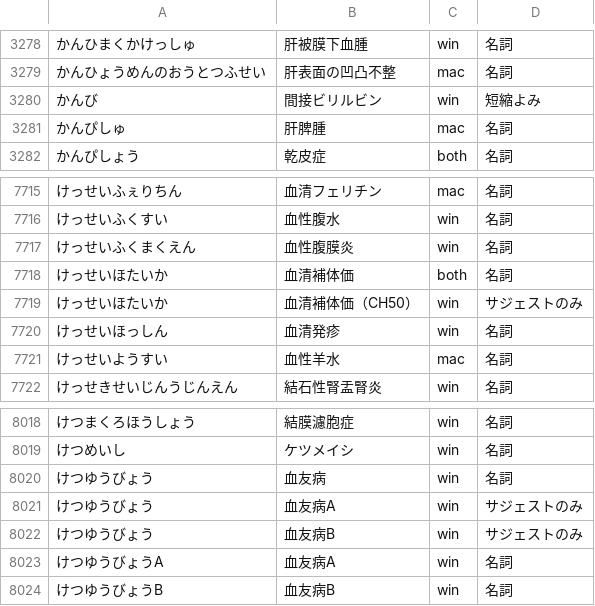
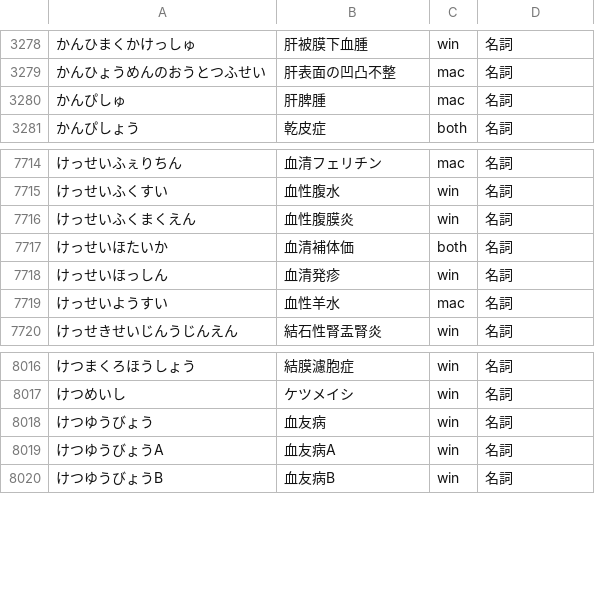
Before and after one commit to c-colloid/DMiME, a TSV file: src/ka.tsv, drawn as a sheet; only a part is shown, gaps mark what is left out.

```diff
--- a/src/ka.tsv
+++ b/src/ka.tsv
@@ -3279,3 +3279,2 @@
 かんひょうめんのおうとつふせい	肝表面の凹凸不整	mac	名詞
-かんび	間接ビリルビン	win	短縮よみ
 かんぴしゅ	肝脾腫	mac	名詞
@@ -7718,3 +7717,2 @@
 けっせいほたいか	血清補体価	both	名詞
-けっせいほたいか	血清補体価（CH50）	win	サジェストのみ
 けっせいほっしん	血清発疹	win	名詞
@@ -8020,4 +8018,2 @@
 けつゆうびょう	血友病	win	名詞
-けつゆうびょう	血友病A	win	サジェストのみ
-けつゆうびょう	血友病B	win	サジェストのみ
 けつゆうびょうA	血友病A	win	名詞
```
Also changed, not shown: src/_ascii.tsv, src/a.tsv, 9 other files.
